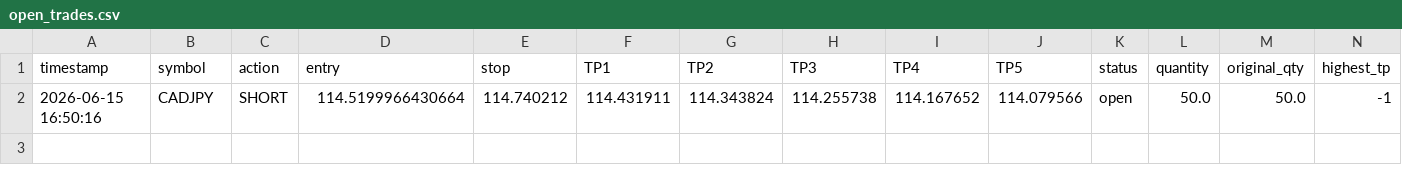
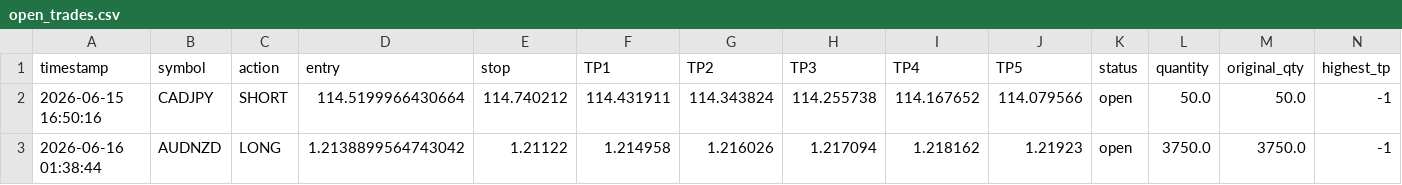
Before and after one commit to mrakbar8175-blip/ema-cluster-bot, a CSV file: open_trades.csv, drawn as a sheet; only a part is shown; rows hold the shown columns only; the diff names each change by its address in the sheet, - before the commit and + after, or states it on an @@ line.

```diff
--- a/open_trades.csv
+++ b/open_trades.csv
+row 3: 2026-06-16 01:38:44 | AUDNZD | LONG | 1.2138899564743042 | 1.21122 | 1.214958 | 1.216026 | 1.217094 | 1.218162 | 1.21923 | open | 3750.0 | 3750.0 | -1
```
Also changed, not shown: 2 other files.
